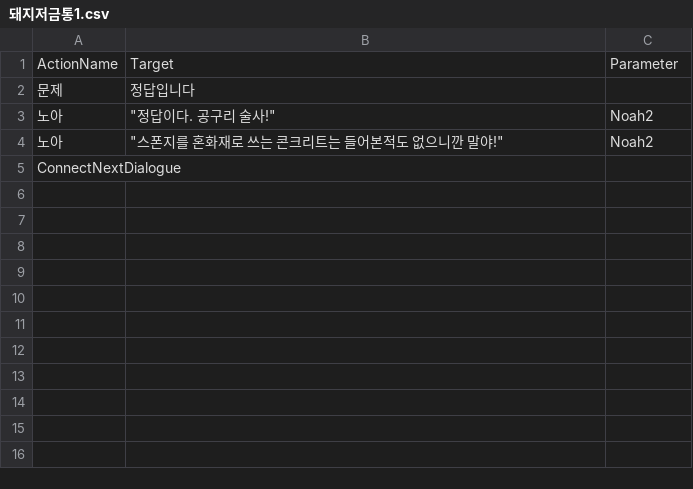
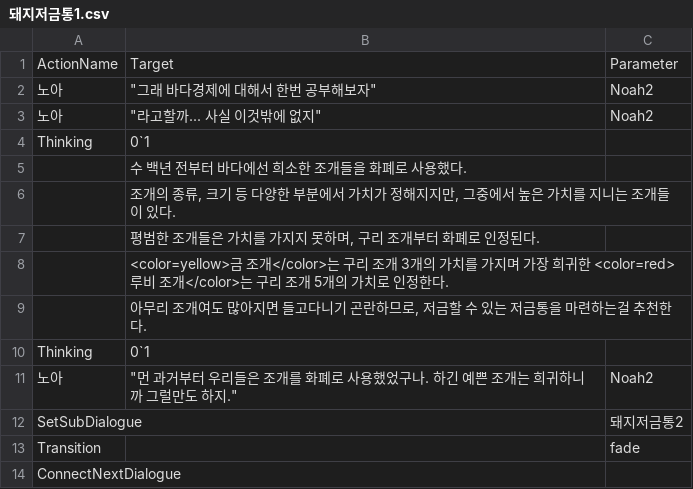
Before and after one commit to leehamin-miku/Mermaid-on-the-isle, a CSV file: MermaidProject/Assets/Resources/VN_DB/돼지저금통1.csv, drawn as a sheet.

```diff
--- a/MermaidProject/Assets/Resources/VN_DB/돼지저금통1.csv
+++ b/MermaidProject/Assets/Resources/VN_DB/돼지저금통1.csv
@@ -1,5 +1,14 @@
 ActionName,Target,Parameter
-문제,정답입니다,
-노아,"""정답이다. 공구리 술사!""",Noah2
-노아,"""스폰지를 혼화재로 쓰는 콘크리트는 들어본적도 없으니깐 말야!""",Noah2
+노아,"""그래 바다경제에 대해서 한번 공부해보자""",Noah2
+노아,"""라고할까... 사실 이것밖에 없지""",Noah2
+Thinking,0`1,
+ ,수 백년 전부터 바다에선 희소한 조개들을 화폐로 사용했다.,
+ ,"조개의 종류, 크기 등 다양한 부분에서 가치가 정해지지만, 그중에서 높은 가치를 지니는 조개들이 있다.",
+ ,"평범한 조개들은 가치를 가지지 못하며, 구리 조개부터 화폐로 인정된다.",
+ ,<color=yellow>금 조개</color>는 구리 조개 3개의 가치를 가지며 가장 희귀한 <color=red>루비 조개</color>는 구리 조개 5개의 가치로 인정한다.,
+ ,"아무리 조개여도 많아지면 들고다니기 곤란하므로, 저금할 수 있는 저금통을 마련하는걸 추천한다.",
+Thinking,0`1,
+노아,"""먼 과거부터 우리들은 조개를 화폐로 사용했었구나. 하긴 예쁜 조개는 희귀하니까 그럴만도 하지.""",Noah2
+SetSubDialogue,,돼지저금통2
+Transition,,fade
 ConnectNextDialogue,,
```
Also changed, not shown: MermaidProject/Assets/Resources/VN_DB/1n1.csv, 14 other files.
